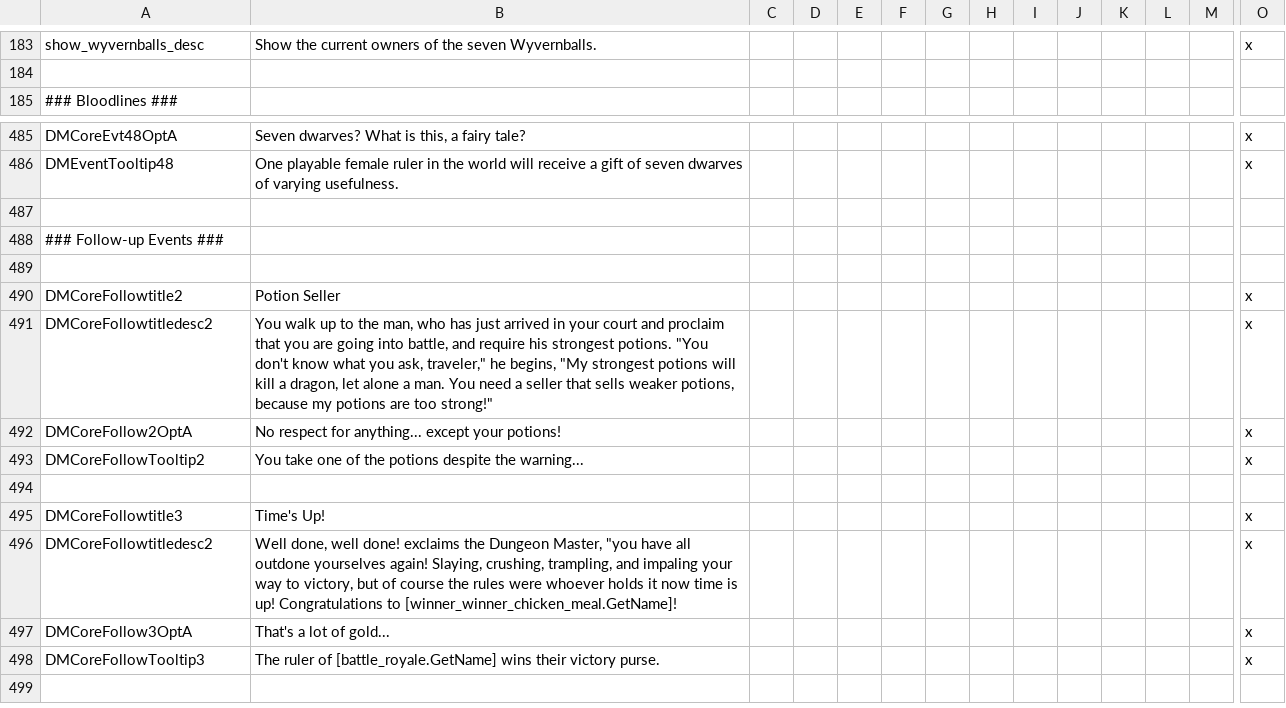
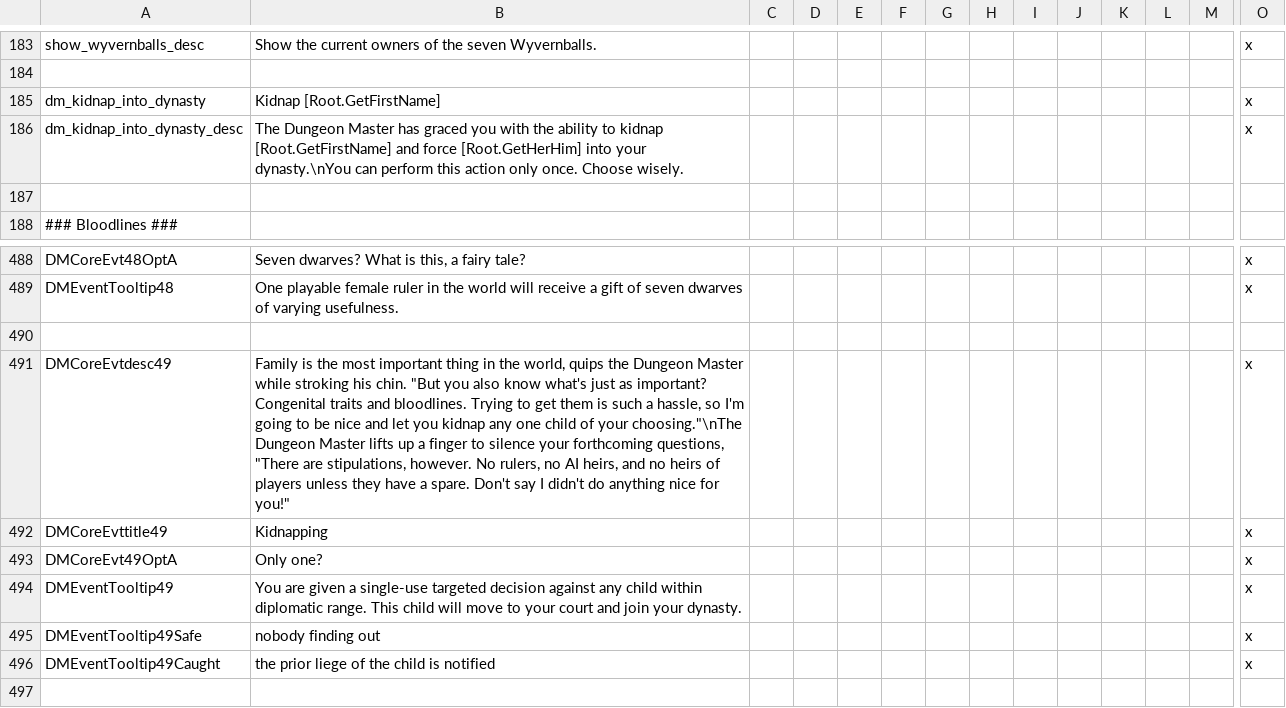
Before and after one commit to MrSamuelStreamer/Dungeon-Master-Dev, a CSV file: localisation/DMCore.csv, drawn as a sheet; only a part is shown, gaps mark what is left out; the shorter side is filled out with more unchanged rows; rows hold the shown columns only; the diff names each change by its address in the sheet, - before the commit and + after, or states it on an @@ line.

Commit message:
Kidnapped

```diff
--- a/localisation/DMCore.csv
+++ b/localisation/DMCore.csv
+row 185: dm_kidnap_into_dynasty | Kidnap [Root.GetFirstName] |  |  |  |  |  |  |  |  |  |  |  | x
+row 186: dm_kidnap_into_dynasty_desc | The Dungeon Master has graced you with the ability to kidnap [Root.GetFirstName] and force [Root.GetHerHim] into your dynasty.\nYou can perform this action only once. Choose wisely. |  |  |  |  |  |  |  |  |  |  |  | x
+row 187: (empty)
+row 490: (empty)
+row 491: DMCoreEvtdesc49 | Family is the most important thing in the world, quips the Dungeon Master while stroking his chin. "But you also know what's just as important? Congenital traits and bloodlines. Trying to get them is such a hassle, so I'm going to be nice and let you kidnap any one child of your choosing."\nThe Dungeon Master lifts up a finger to silence your forthcoming questions, "There are stipulations, however. No rulers, no AI heirs, and no heirs of players unless they have a spare. Don't say I didn't do anything nice for you!" |  |  |  |  |  |  |  |  |  |  |  | x
+row 492: DMCoreEvttitle49 | Kidnapping |  |  |  |  |  |  |  |  |  |  |  | x
+row 493: DMCoreEvt49OptA | Only one? |  |  |  |  |  |  |  |  |  |  |  | x
+row 494: DMEventTooltip49 | You are given a single-use targeted decision against any child within diplomatic range. This child will move to your court and join your dynasty. |  |  |  |  |  |  |  |  |  |  |  | x
+row 495: DMEventTooltip49Safe | nobody finding out |  |  |  |  |  |  |  |  |  |  |  | x
+row 496: DMEventTooltip49Caught | the prior liege of the child is notified |  |  |  |  |  |  |  |  |  |  |  | x
```
Also changed, not shown: 5 other files.
